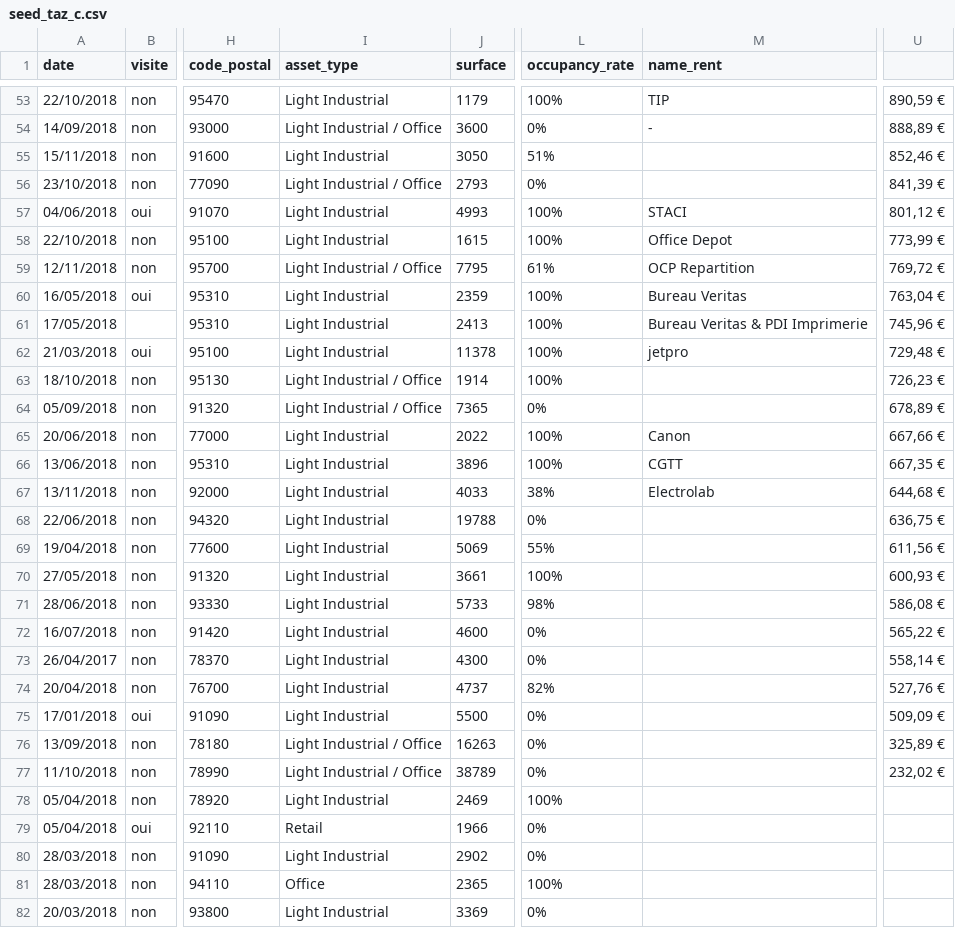
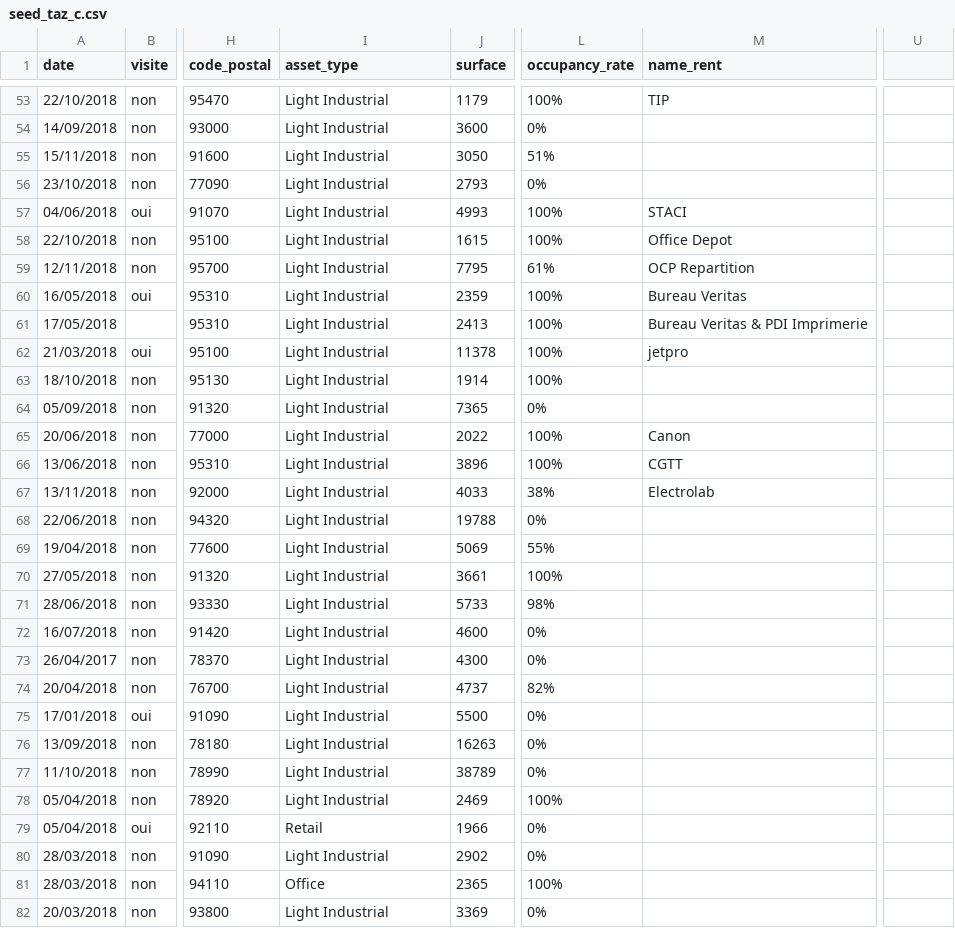
Before and after one commit to xad9119/taz, a CSV file: db/seed_taz_c.csv, drawn as a sheet; only a part is shown, gaps mark what is left out; the diff covers the shown part only; the diff names each change by its address in the sheet, - before the commit and + after, or states it on an @@ line.

```diff
--- a/db/seed_taz_c.csv
+++ b/db/seed_taz_c.csv
-U53: 890,59 €
+U53: (empty)
-I54 (asset_type): Light Industrial / Office
+I54 (asset_type): Light Industrial
-M54 (name_rent): -
+M54 (name_rent): (empty)
-U54: 888,89 €
+U54: (empty)
-U55: 852,46 €
+U55: (empty)
-I56 (asset_type): Light Industrial / Office
+I56 (asset_type): Light Industrial
-U56: 841,39 €
+U56: (empty)
-U57: 801,12 €
+U57: (empty)
-U58: 773,99 €
+U58: (empty)
-I59 (asset_type): Light Industrial / Office
+I59 (asset_type): Light Industrial
-U59: 769,72 €
+U59: (empty)
-U60: 763,04 €
+U60: (empty)
-U61: 745,96 €
+U61: (empty)
-U62: 729,48 €
+U62: (empty)
-I63:I64 (asset_type): Light Industrial / Office
+I63:I64 (asset_type): Light Industrial
-U63: 726,23 €
+U63: (empty)
-U64: 678,89 €
+U64: (empty)
-U65: 667,66 €
+U65: (empty)
-U66: 667,35 €
+U66: (empty)
-U67: 644,68 €
+U67: (empty)
-U68: 636,75 €
+U68: (empty)
-U69: 611,56 €
+U69: (empty)
-U70: 600,93 €
+U70: (empty)
-U71: 586,08 €
+U71: (empty)
-U72: 565,22 €
+U72: (empty)
-U73: 558,14 €
+U73: (empty)
-U74: 527,76 €
+U74: (empty)
-U75: 509,09 €
+U75: (empty)
-I76:I77 (asset_type): Light Industrial / Office
+I76:I77 (asset_type): Light Industrial
-U76: 325,89 €
+U76: (empty)
-U77: 232,02 €
+U77: (empty)
```
Also changed, not shown: 86 edited cells elsewhere in this file, 5 other files.
